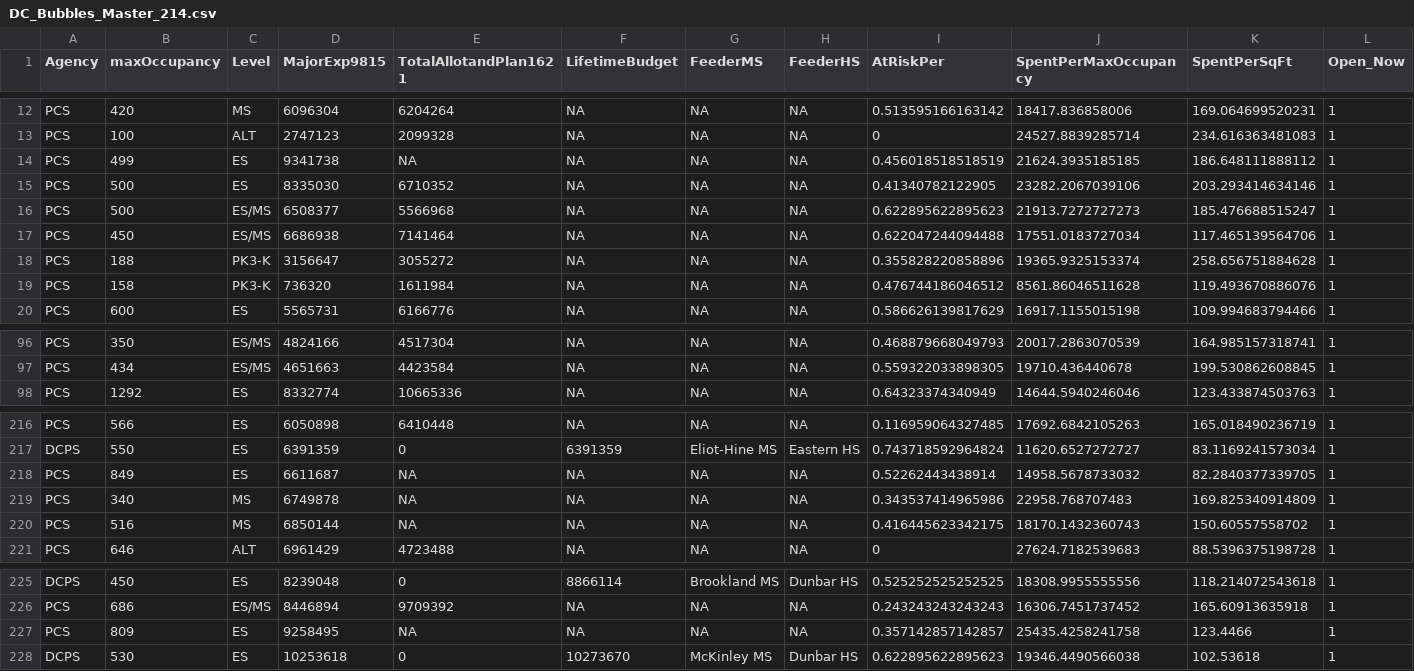
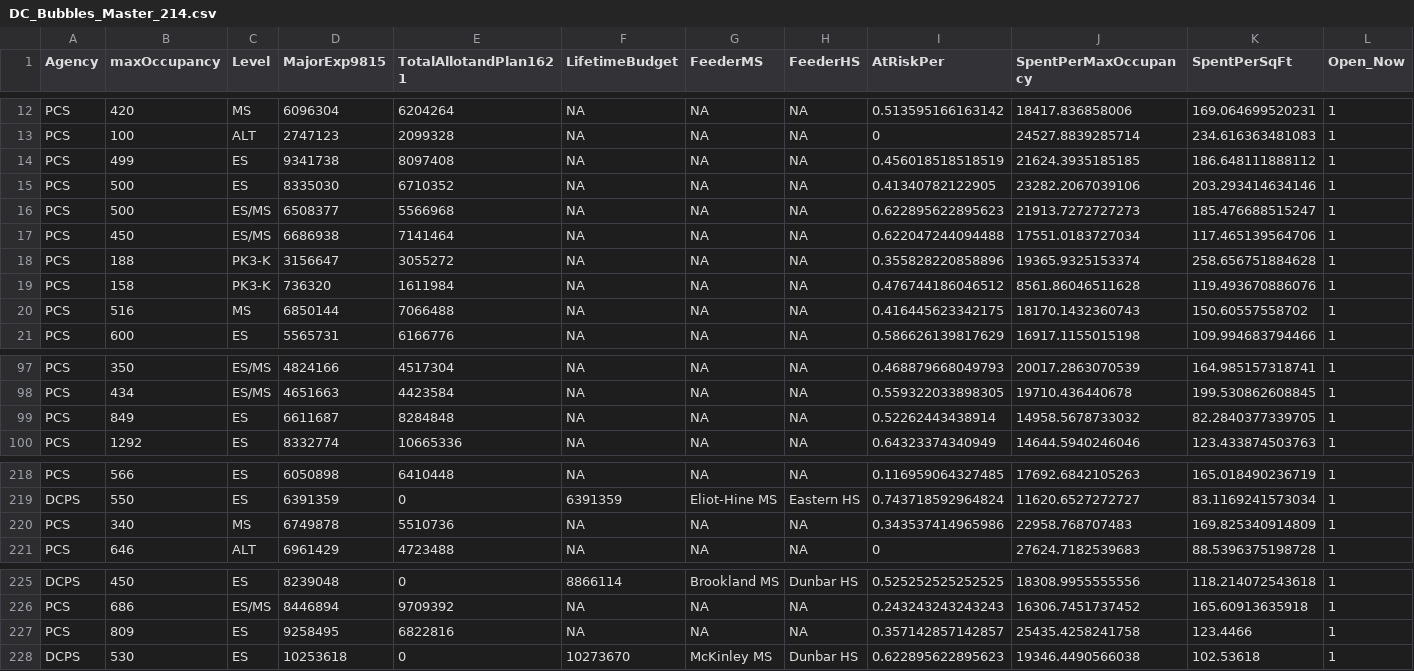
Before and after one commit to civictechdc/school-modernization, a CSV file: Output Data/DC_Bubbles_Master_214.csv, drawn as a sheet; only a part is shown, gaps mark what is left out; removed rows and columns are numbered as before the commit, all else as after; rows hold the shown columns only; the diff names each change by its address in the sheet, - before the commit and + after, or states it on an @@ line.

```diff
--- a/Output Data/DC_Bubbles_Master_214.csv
+++ b/Output Data/DC_Bubbles_Master_214.csv
-E14 (TotalAllotandPlan1621): NA
+E14 (TotalAllotandPlan1621): 8097408
+row 20: PCS | 516 | MS | 6850144 | 7066488 | NA | NA | NA | 0.416445623342175 | 18170.1432360743 | 150.60557558702 | 1
+row 99: PCS | 849 | ES | 6611687 | 8284848 | NA | NA | NA | 0.52262443438914 | 14958.5678733032 | 82.2840377339705 | 1
-row 218: PCS | 849 | ES | 6611687 | NA | NA | NA | NA | 0.52262443438914 | 14958.5678733032 | 82.2840377339705 | 1
-E220 (TotalAllotandPlan1621): NA
+E220 (TotalAllotandPlan1621): 5510736
-row 220: PCS | 516 | MS | 6850144 | NA | NA | NA | NA | 0.416445623342175 | 18170.1432360743 | 150.60557558702 | 1
-E227 (TotalAllotandPlan1621): NA
+E227 (TotalAllotandPlan1621): 6822816
```
Also changed, not shown: Output Data/DC_OpenSchools_Master_214.csv, Output Data/DC_Schools_Master_214.csv, 1 other file.
